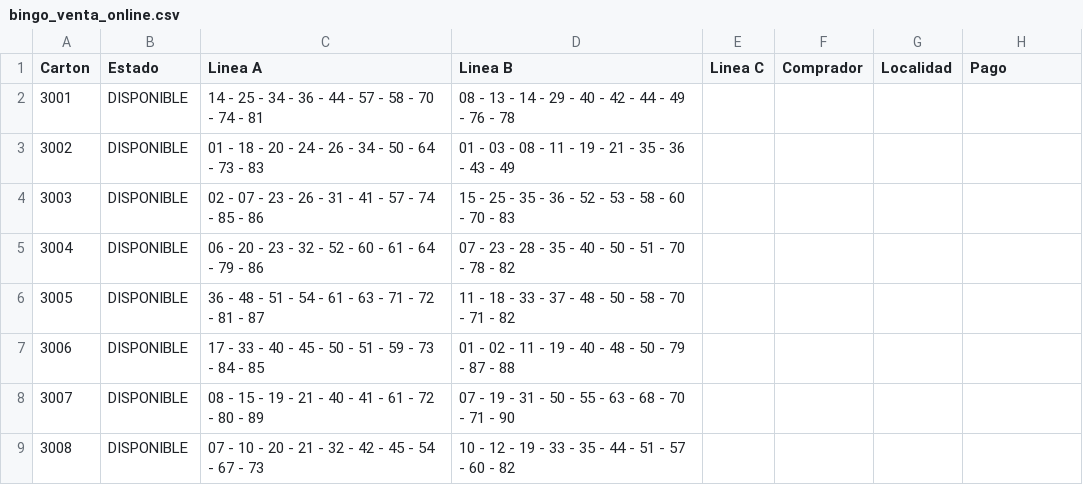
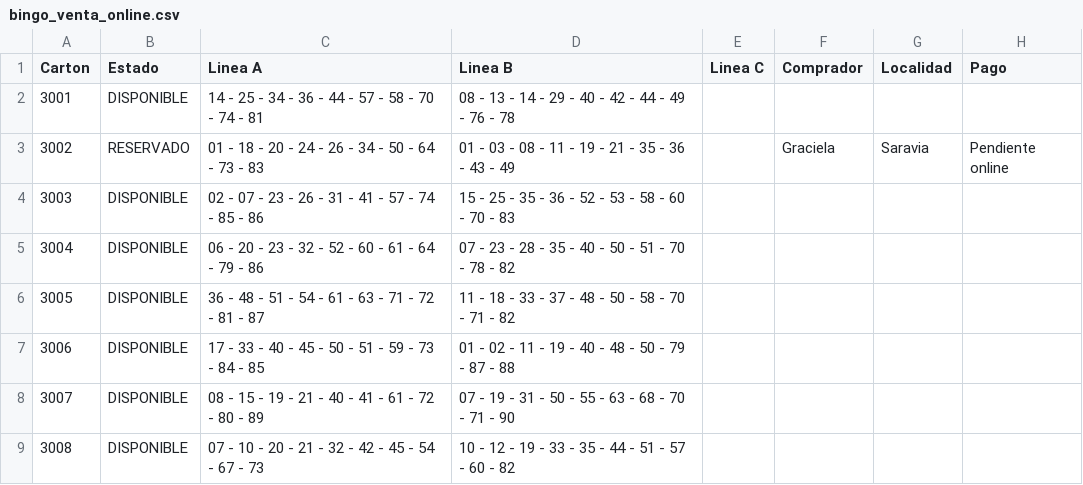
Before and after one commit to lucianoyurquina-cell/bingos-pro, a CSV file: bingo-essolar-4519-3/VENTA_ONLINE/bingo_venta_online.csv, drawn as a sheet; only a part is shown.

Commit message:
Actualizar publicación BINGOS PRO: bingo-essolar-4519-3/VENTA_ONLINE/bingo_venta_online.csv

```diff
--- a/bingo-essolar-4519-3/VENTA_ONLINE/bingo_venta_online.csv
+++ b/bingo-essolar-4519-3/VENTA_ONLINE/bingo_venta_online.csv
@@ -2,3 +2,3 @@
 3001;DISPONIBLE;14 - 25 - 34 - 36 - 44 - 57 - 58 - 70 - 74 - 81;08 - 13 - 14 - 29 - 40 - 42 - 44 - 49 - 76 - 78;;;;
-3002;DISPONIBLE;01 - 18 - 20 - 24 - 26 - 34 - 50 - 64 - 73 - 83;01 - 03 - 08 - 11 - 19 - 21 - 35 - 36 - 43 - 49;;;;
+3002;RESERVADO;01 - 18 - 20 - 24 - 26 - 34 - 50 - 64 - 73 - 83;01 - 03 - 08 - 11 - 19 - 21 - 35 - 36 - 43 - 49;;Graciela;Saravia;Pendiente online
 3003;DISPONIBLE;02 - 07 - 23 - 26 - 31 - 41 - 57 - 74 - 85 - 86;15 - 25 - 35 - 36 - 52 - 53 - 58 - 60 - 70 - 83;;;;
```
